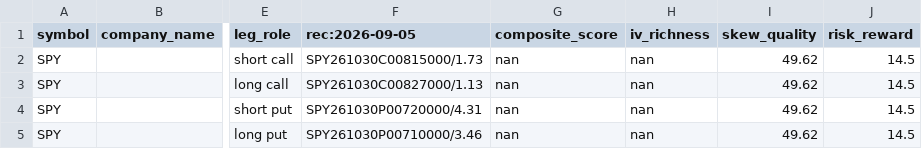
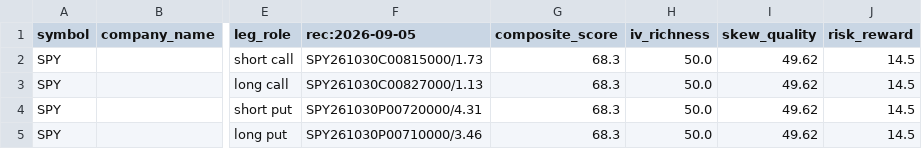
Before and after one commit to coop1st/options-trading-pipeline, a CSV file: data/github_sync/options_ledger/options_recommendation_ledger.csv, drawn as a sheet; only a part is shown, gaps mark what is left out; the diff names each change by its address in the sheet, - before the commit and + after, or states it on an @@ line.

Commit message:
Options recommendations: 2026-09-05 (1 candidates)

```diff
--- a/data/github_sync/options_ledger/options_recommendation_ledger.csv
+++ b/data/github_sync/options_ledger/options_recommendation_ledger.csv
-G2:G5 (composite_score): nan
+G2:G5 (composite_score): 68.3
-H2:H5 (iv_richness): nan
+H2:H5 (iv_richness): 50.0
```
